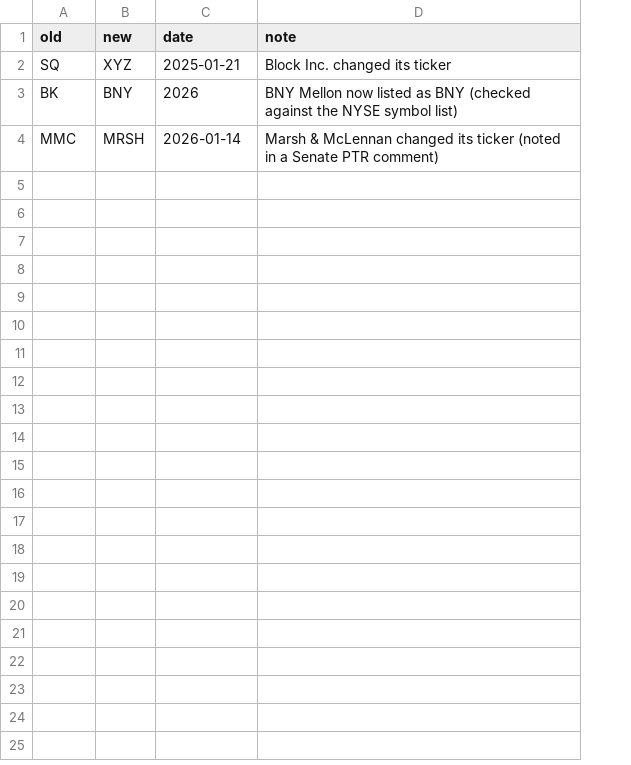
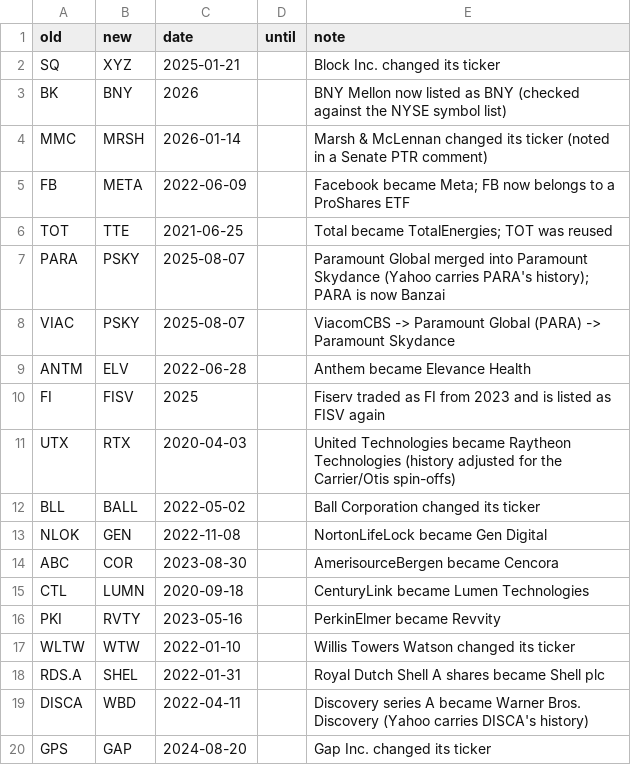
Before and after one commit to albert1003-web/copy-trading, a CSV file: enrich/ticker_aliases.csv, drawn as a sheet; only a part is shown; the diff covers the shown part only; the diff names each change by its address in the sheet, - before the commit and + after, or states it on an @@ line.

```diff
--- a/enrich/ticker_aliases.csv
+++ b/enrich/ticker_aliases.csv
+column D (until), empty
+row 5: FB | META | 2022-06-09 |  | Facebook became Meta; FB now belongs to a ProShares ETF
+row 6: TOT | TTE | 2021-06-25 |  | Total became TotalEnergies; TOT was reused
+row 7: PARA | PSKY | 2025-08-07 |  | Paramount Global merged into Paramount Skydance (Yahoo carries PARA's history); PARA is now Banzai
+row 8: VIAC | PSKY | 2025-08-07 |  | ViacomCBS -> Paramount Global (PARA) -> Paramount Skydance
+row 9: ANTM | ELV | 2022-06-28 |  | Anthem became Elevance Health
+row 10: FI | FISV | 2025 |  | Fiserv traded as FI from 2023 and is listed as FISV again
+row 11: UTX | RTX | 2020-04-03 |  | United Technologies became Raytheon Technologies (history adjusted for the Carrier/Otis spin-offs)
+row 12: BLL | BALL | 2022-05-02 |  | Ball Corporation changed its ticker
+row 13: NLOK | GEN | 2022-11-08 |  | NortonLifeLock became Gen Digital
+row 14: ABC | COR | 2023-08-30 |  | AmerisourceBergen became Cencora
+row 15: CTL | LUMN | 2020-09-18 |  | CenturyLink became Lumen Technologies
+row 16: PKI | RVTY | 2023-05-16 |  | PerkinElmer became Revvity
+row 17: WLTW | WTW | 2022-01-10 |  | Willis Towers Watson changed its ticker
+row 18: RDS.A | SHEL | 2022-01-31 |  | Royal Dutch Shell A shares became Shell plc
+row 19: DISCA | WBD | 2022-04-11 |  | Discovery series A became Warner Bros. Discovery (Yahoo carries DISCA's history)
+row 20: GPS | GAP | 2024-08-20 |  | Gap Inc. changed its ticker
```
Also changed, not shown: 17 added rows elsewhere in this file, 12 other files.
